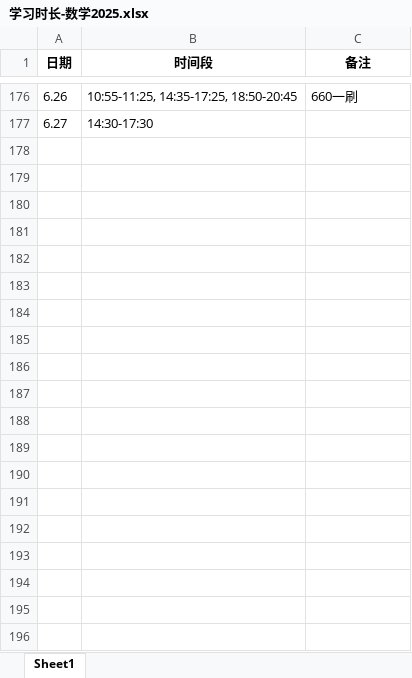
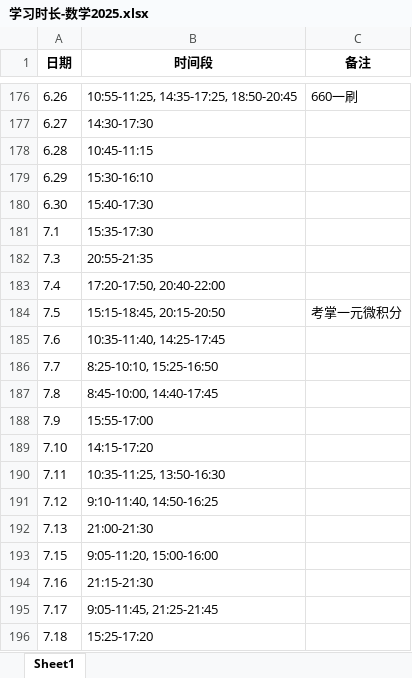
Before and after one commit to virtualxiaoman/kaoyan, an Excel workbook: data/xlsx/学习时长-数学2025.xlsx, sheet Sheet1, drawn as a sheet; only a part is shown, gaps mark what is left out; values as stored, in another font and other column widths than the file's, no borders; the diff covers the shown part only; the diff names each change by its address in the sheet, - before the commit and + after, or states it on an @@ line.

```diff
--- a/data/xlsx/学习时长-数学2025.xlsx (sheet Sheet1)
+++ b/data/xlsx/学习时长-数学2025.xlsx (sheet Sheet1)
+row 178: 6.28 | 10:45-11:15
+row 179: 6.29 | 15:30-16:10
+row 180: 6.30 | 15:40-17:30
+row 181: 7.1 | 15:35-17:30
+row 182: 7.3 | 20:55-21:35
+row 183: 7.4 | 17:20-17:50, 20:40-22:00
+row 184: 7.5 | 15:15-18:45, 20:15-20:50 | 考掌一元微积分
+row 185: 7.6 | 10:35-11:40, 14:25-17:45
+row 186: 7.7 | 8:25-10:10, 15:25-16:50
+row 187: 7.8 | 8:45-10:00, 14:40-17:45
+row 188: 7.9 | 15:55-17:00
+row 189: 7.10 | 14:15-17:20
+row 190: 7.11 | 10:35-11:25, 13:50-16:30
+row 191: 7.12 | 9:10-11:40, 14:50-16:25
+row 192: 7.13 | 21:00-21:30
+row 193: 7.15 | 9:05-11:20, 15:00-16:00
+row 194: 7.16 | 21:15-21:30
+row 195: 7.17 | 9:05-11:45, 21:25-21:45
+row 196: 7.18 | 15:25-17:20
```
Also changed, not shown: 13 added rows elsewhere in this sheet, data/xlsx/P-学习时长-cs2025.xlsx, data/xlsx/P-学习时长-总2025.xlsx, 49 other files.
